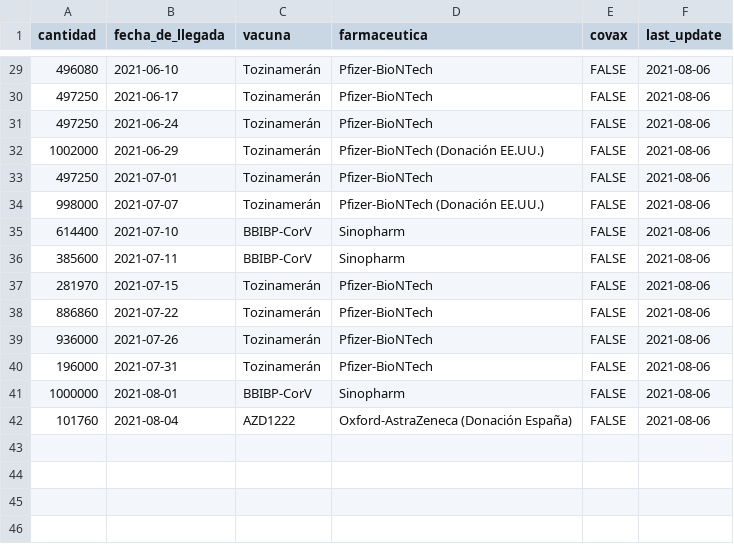
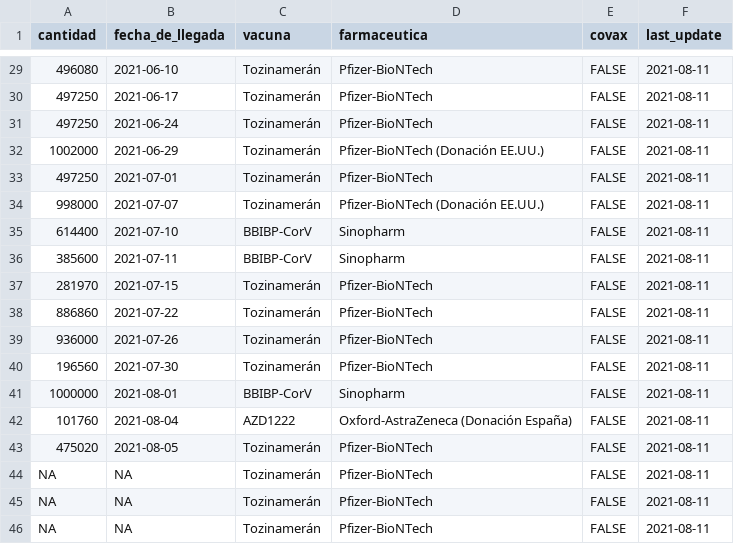
Before and after one commit to jmcastagnetto/covid-19-peru-vacunas, a CSV file: datos/covid19_vaccine_arrivals_peru.csv, drawn as a sheet; only a part is shown, gaps mark what is left out; the diff covers the shown part only.

```diff
--- a/datos/covid19_vaccine_arrivals_peru.csv
+++ b/datos/covid19_vaccine_arrivals_peru.csv
@@ -29,14 +29,18 @@ cantidad,fecha_de_llegada,vacuna,farmaceutica,covax,last_update
-496080,2021-06-10,Tozinamerán,Pfizer-BioNTech,FALSE,2021-08-06
-497250,2021-06-17,Tozinamerán,Pfizer-BioNTech,FALSE,2021-08-06
-497250,2021-06-24,Tozinamerán,Pfizer-BioNTech,FALSE,2021-08-06
-1002000,2021-06-29,Tozinamerán,Pfizer-BioNTech (Donación EE.UU.),FALSE,2021-08-06
-497250,2021-07-01,Tozinamerán,Pfizer-BioNTech,FALSE,2021-08-06
-998000,2021-07-07,Tozinamerán,Pfizer-BioNTech (Donación EE.UU.),FALSE,2021-08-06
-614400,2021-07-10,BBIBP-CorV,Sinopharm,FALSE,2021-08-06
-385600,2021-07-11,BBIBP-CorV,Sinopharm,FALSE,2021-08-06
-281970,2021-07-15,Tozinamerán,Pfizer-BioNTech,FALSE,2021-08-06
-886860,2021-07-22,Tozinamerán,Pfizer-BioNTech,FALSE,2021-08-06
-936000,2021-07-26,Tozinamerán,Pfizer-BioNTech,FALSE,2021-08-06
-196000,2021-07-31,Tozinamerán,Pfizer-BioNTech,FALSE,2021-08-06
-1000000,2021-08-01,BBIBP-CorV,Sinopharm,FALSE,2021-08-06
-101760,2021-08-04,AZD1222,Oxford-AstraZeneca (Donación España),FALSE,2021-08-06
+496080,2021-06-10,Tozinamerán,Pfizer-BioNTech,FALSE,2021-08-11
+497250,2021-06-17,Tozinamerán,Pfizer-BioNTech,FALSE,2021-08-11
+497250,2021-06-24,Tozinamerán,Pfizer-BioNTech,FALSE,2021-08-11
+1002000,2021-06-29,Tozinamerán,Pfizer-BioNTech (Donación EE.UU.),FALSE,2021-08-11
+497250,2021-07-01,Tozinamerán,Pfizer-BioNTech,FALSE,2021-08-11
+998000,2021-07-07,Tozinamerán,Pfizer-BioNTech (Donación EE.UU.),FALSE,2021-08-11
+614400,2021-07-10,BBIBP-CorV,Sinopharm,FALSE,2021-08-11
+385600,2021-07-11,BBIBP-CorV,Sinopharm,FALSE,2021-08-11
+281970,2021-07-15,Tozinamerán,Pfizer-BioNTech,FALSE,2021-08-11
+886860,2021-07-22,Tozinamerán,Pfizer-BioNTech,FALSE,2021-08-11
+936000,2021-07-26,Tozinamerán,Pfizer-BioNTech,FALSE,2021-08-11
+196560,2021-07-30,Tozinamerán,Pfizer-BioNTech,FALSE,2021-08-11
+1000000,2021-08-01,BBIBP-CorV,Sinopharm,FALSE,2021-08-11
+101760,2021-08-04,AZD1222,Oxford-AstraZeneca (Donación España),FALSE,2021-08-11
+475020,2021-08-05,Tozinamerán,Pfizer-BioNTech,FALSE,2021-08-11
+NA,NA,Tozinamerán,Pfizer-BioNTech,FALSE,2021-08-11
+NA,NA,Tozinamerán,Pfizer-BioNTech,FALSE,2021-08-11
+NA,NA,Tozinamerán,Pfizer-BioNTech,FALSE,2021-08-11
```
Also changed, not shown: 27 edited cells elsewhere in this file, 2 other files.
